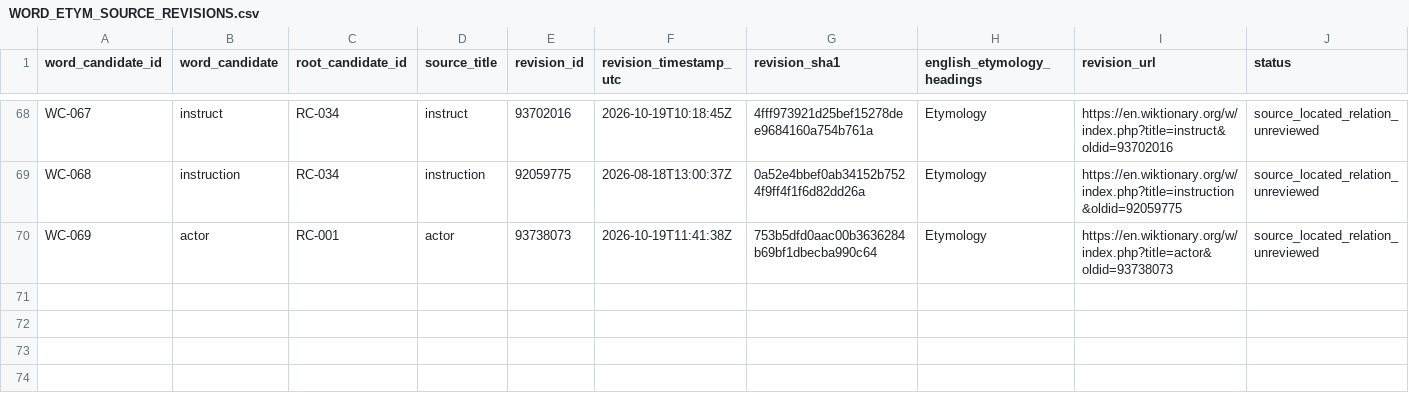
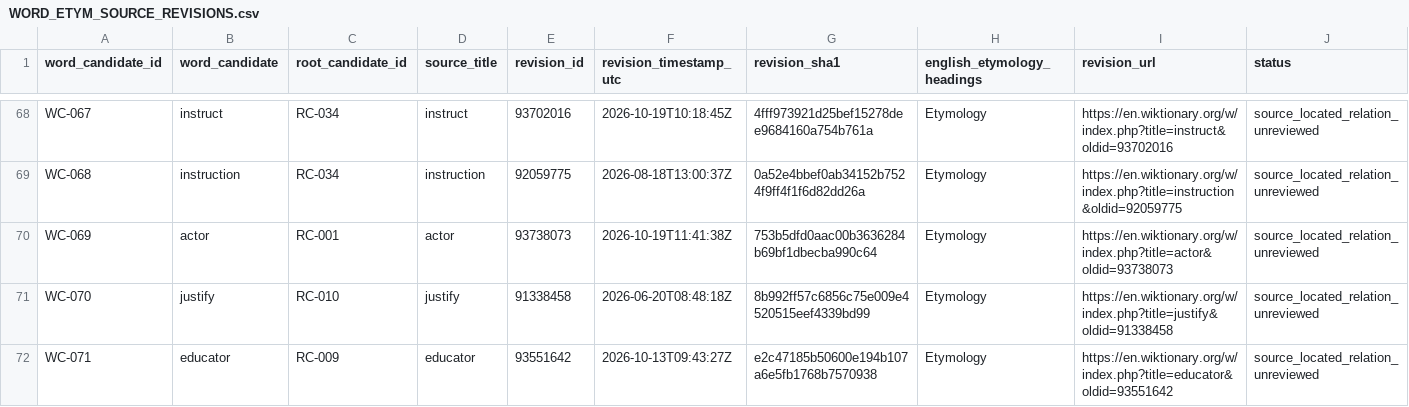
Before and after one commit to AloofLW/Etyra, a CSV file: docs/WORD_ETYM_SOURCE_REVISIONS.csv, drawn as a sheet; only a part is shown, gaps mark what is left out; the diff names each change by its address in the sheet, - before the commit and + after, or states it on an @@ line.

```diff
--- a/docs/WORD_ETYM_SOURCE_REVISIONS.csv
+++ b/docs/WORD_ETYM_SOURCE_REVISIONS.csv
+row 71: WC-070 | justify | RC-010 | justify | 91338458 | 2026-06-20T08:48:18Z | 8b992ff57c6856c75e009e4520515eef4339bd99 | Etymology | https://en.wiktionary.org/w/index.php?title=justify&oldid=91338458 | source_located_relation_unreviewed
+row 72: WC-071 | educator | RC-009 | educator | 93551642 | 2026-10-13T09:43:27Z | e2c47185b50600e194b107a6e5fb1768b7570938 | Etymology | https://en.wiktionary.org/w/index.php?title=educator&oldid=93551642 | source_located_relation_unreviewed
```
Also changed, not shown: docs/WORD_CANDIDATES_V0_1.csv, 2 other files.
